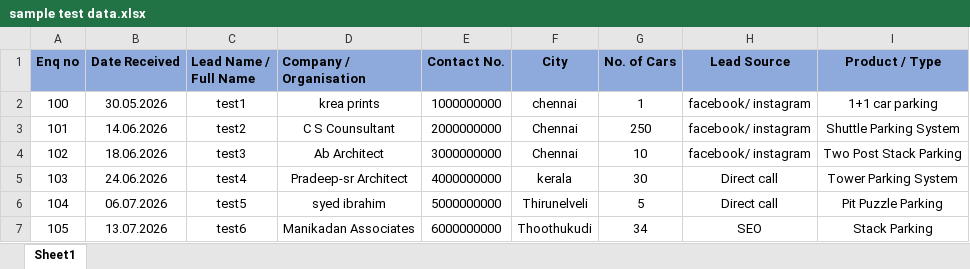
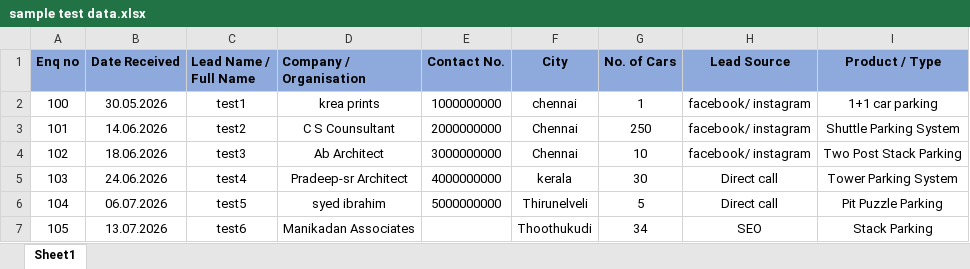
Before and after one commit to mothanraj/crm, an Excel workbook: sample test data.xlsx, sheet Sheet1, drawn as a sheet; values as stored, in another font and other column widths than the file's, no borders; the diff names each change by its address in the sheet, - before the commit and + after, or states it on an @@ line.

Commit message:
Fixed to date

```diff
--- a/sample test data.xlsx (sheet Sheet1)
+++ b/sample test data.xlsx (sheet Sheet1)
-E7 (Contact No.): 6000000000
+E7 (Contact No.): (empty)
```
Also changed, not shown: 4 other files.
